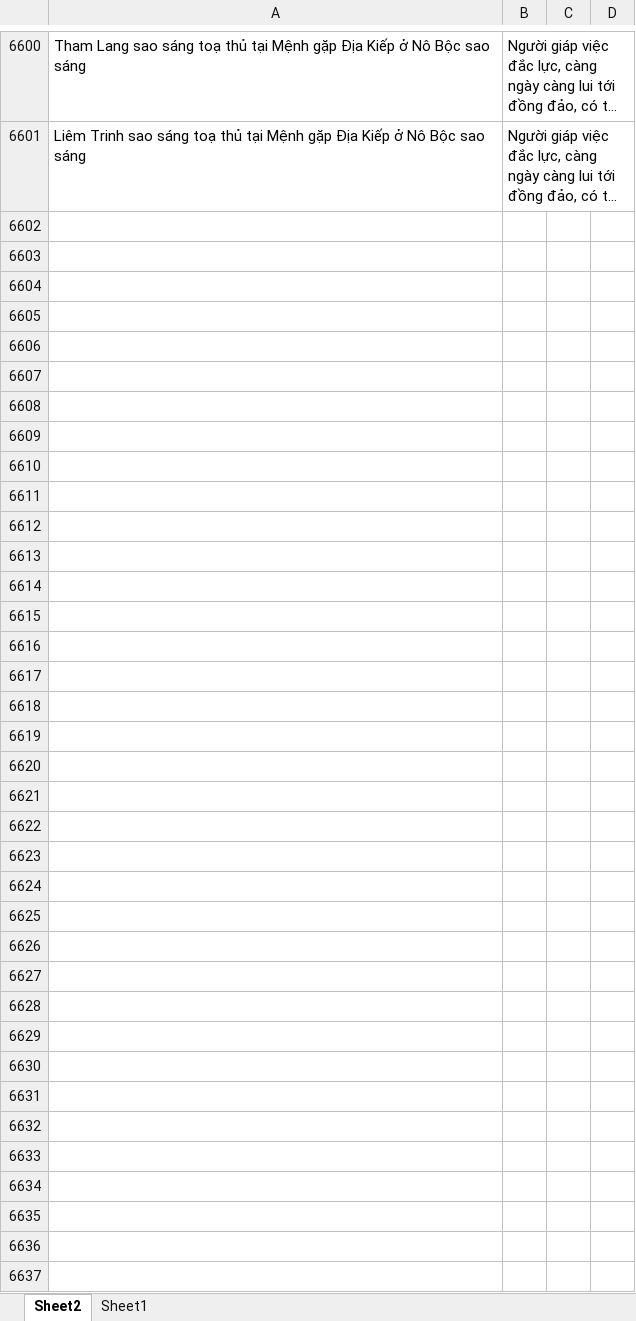
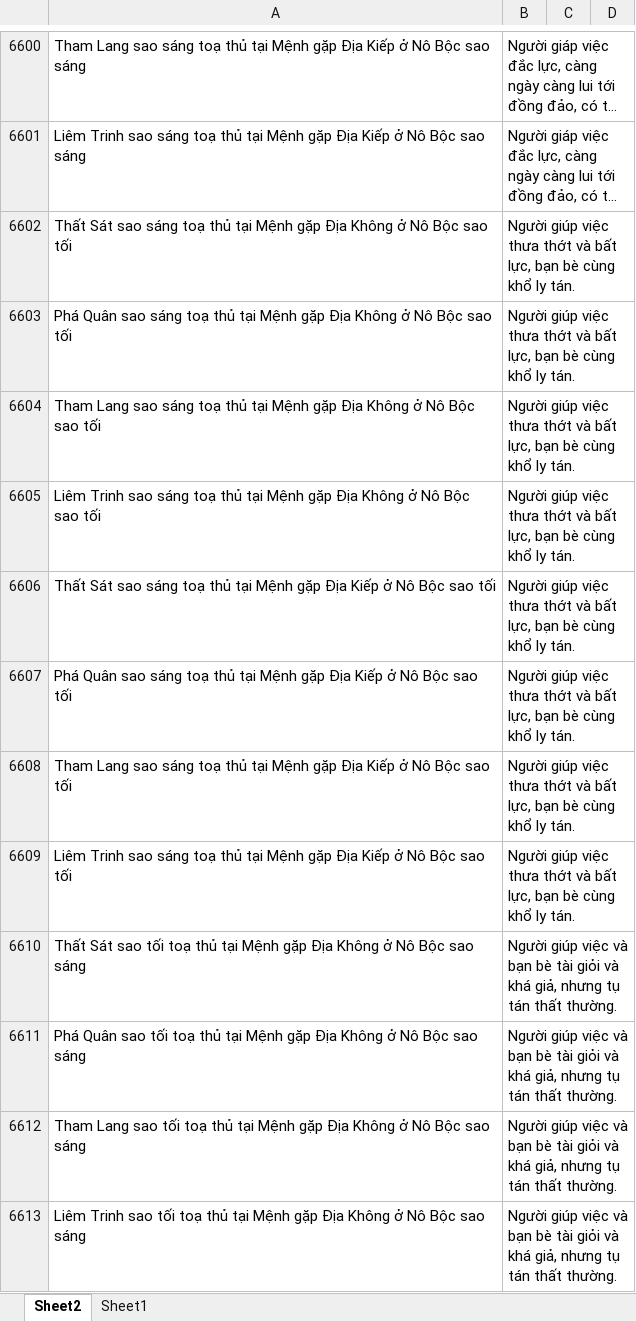
Before and after one commit to Donniehieu/LuanGiaiTuViBacPhai, an Excel workbook: LuanNoBoc.xlsx, sheet Sheet2, drawn as a sheet; only a part is shown, gaps mark what is left out; long unchanged cells end in …; values as stored, in another font and other column widths than the file's, no borders; conditional formats not drawn; the diff covers the shown part only; the diff names each change by its address in the sheet, - before the commit and + after, or states it on an @@ line.

```diff
--- a/LuanNoBoc.xlsx (sheet Sheet2)
+++ b/LuanNoBoc.xlsx (sheet Sheet2)
+row 6602: Thất Sát sao sáng toạ thủ tại Mệnh gặp Địa Không ở Nô Bộc sao tối | Người giúp việc thưa thớt và bất lực, bạn bè cùng khổ ly tán.
+row 6603: Phá Quân sao sáng toạ thủ tại Mệnh gặp Địa Không ở Nô Bộc sao tối | Người giúp việc thưa thớt và bất lực, bạn bè cùng khổ ly tán.
+row 6604: Tham Lang sao sáng toạ thủ tại Mệnh gặp Địa Không ở Nô Bộc sao tối | Người giúp việc thưa thớt và bất lực, bạn bè cùng khổ ly tán.
+row 6605: Liêm Trinh sao sáng toạ thủ tại Mệnh gặp Địa Không ở Nô Bộc sao tối | Người giúp việc thưa thớt và bất lực, bạn bè cùng khổ ly tán.
+row 6606: Thất Sát sao sáng toạ thủ tại Mệnh gặp Địa Kiếp ở Nô Bộc sao tối | Người giúp việc thưa thớt và bất lực, bạn bè cùng khổ ly tán.
+row 6607: Phá Quân sao sáng toạ thủ tại Mệnh gặp Địa Kiếp ở Nô Bộc sao tối | Người giúp việc thưa thớt và bất lực, bạn bè cùng khổ ly tán.
+row 6608: Tham Lang sao sáng toạ thủ tại Mệnh gặp Địa Kiếp ở Nô Bộc sao tối | Người giúp việc thưa thớt và bất lực, bạn bè cùng khổ ly tán.
+row 6609: Liêm Trinh sao sáng toạ thủ tại Mệnh gặp Địa Kiếp ở Nô Bộc sao tối | Người giúp việc thưa thớt và bất lực, bạn bè cùng khổ ly tán.
+row 6610: Thất Sát sao tối toạ thủ tại Mệnh gặp Địa Không ở Nô Bộc sao sáng | Người giúp việc và bạn bè tài giỏi và khá giả, nhưng tụ tán thất thường.
+row 6611: Phá Quân sao tối toạ thủ tại Mệnh gặp Địa Không ở Nô Bộc sao sáng | Người giúp việc và bạn bè tài giỏi và khá giả, nhưng tụ tán thất thường.
+row 6612: Tham Lang sao tối toạ thủ tại Mệnh gặp Địa Không ở Nô Bộc sao sáng | Người giúp việc và bạn bè tài giỏi và khá giả, nhưng tụ tán thất thường.
+row 6613: Liêm Trinh sao tối toạ thủ tại Mệnh gặp Địa Không ở Nô Bộc sao sáng | Người giúp việc và bạn bè tài giỏi và khá giả, nhưng tụ tán thất thường.
```
Also changed, not shown: 13 added rows, 1 removed row and 225 edited cells elsewhere in this sheet.
